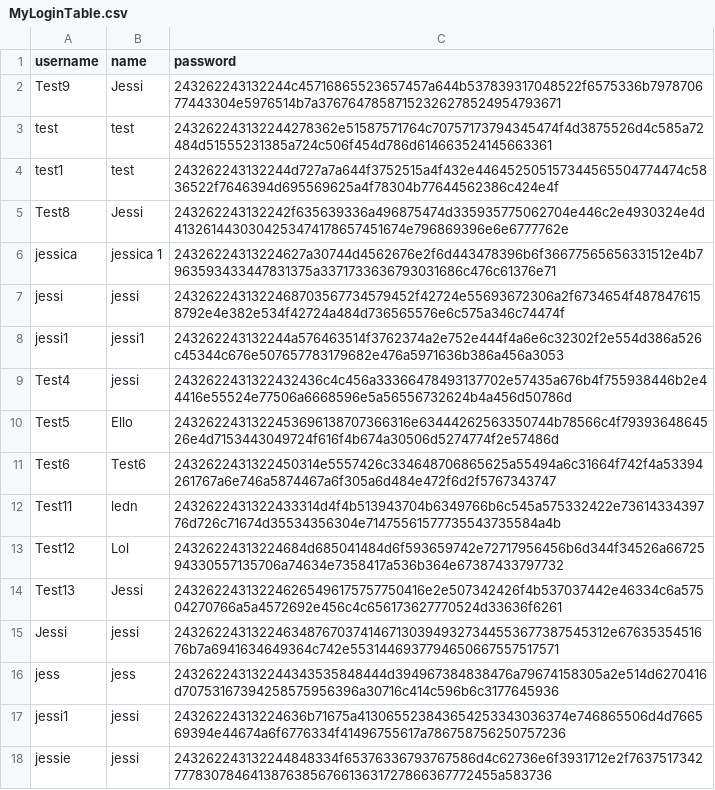
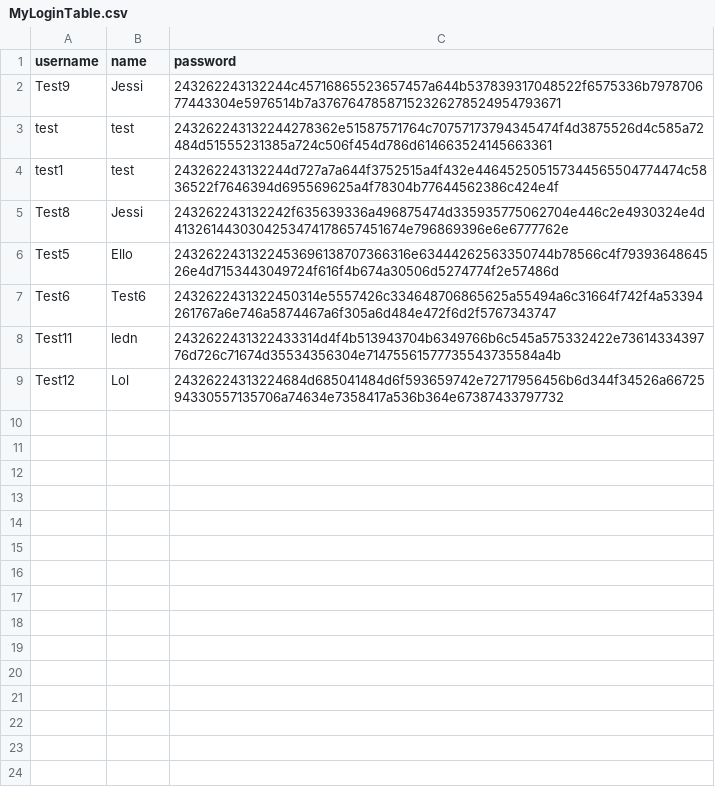
Before and after one commit to tenzinkunsangdushik/tastevoyage, a CSV file: MyLoginTable.csv, drawn as a sheet.

Commit message:
Update MyLoginTable.csv

```diff
--- a/MyLoginTable.csv
+++ b/MyLoginTable.csv
@@ -5,6 +5,2 @@ test1,test,243262243132244d727a7a644f3752515a4f432e446452505157344565504774474c5
 Test8,Jessi,243262243132242f635639336a496875474d335935775062704e446c2e4930324e4d4132614430304253474178657451674e796869396e6e6777762e
-jessica,jessica 1,24326224313224627a30744d4562676e2f6d443478396b6f36677565656331512e4b7963593433447831375a3371733636793031686c476c61376e71
-jessi,jessi,2432622431322468703567734579452f42724e55693672306a2f6734654f4878476158792e4e382e534f42724a484d736565576e6c575a346c74474f
- jessi1,jessi1,243262243132244a576463514f3762374a2e752e444f4a6e6c32302f2e554d386a526c45344c676e507657783179682e476a5971636b386a456a3053
-Test4,jessi,2432622431322432436c4c456a33366478493137702e57435a676b4f755938446b2e44416e55524e77506a6668596e5a56556732624b4a456d50786d
 Test5,Ello,2432622431322453696138707366316e63444262563350744b78566c4f7939364864526e4d7153443049724f616f4b674a30506d5274774f2e57486d
@@ -13,6 +9 @@ Test11,ledn,2432622431322433314d4f4b513943704b6349766b6c545a575332422e7361433439
 Test12,Lol,24326224313224684d685041484d6f593659742e72717956456b6d344f34526a6672594330557135706a74634e7358417a536b364e67387433797732
-Test13,Jessi,243262243132246265496175757750416e2e507342426f4b537037442e46334c6a57504270766a5a4572692e456c4c656173627770524d33636f6261
-Jessi,jessi,243262243132246348767037414671303949327344553677387545312e6763535451676b7a6941634649364c742e5531446937794650667557517571
-jess,jess,243262243132244343535848444d394967384838476a79674158305a2e514d6270416d70753167394258575956396a30716c414c596b6c3177645936
-jessi1,jessi,24326224313224636b71675a413065523843654253343036374e746865506d4d766569394e44674a6f6776334f41496755617a786758756250757236
-jessie,jessi,243262243132244848334f65376336793767586d4c62736e6f3931712e2f76375173427778307846413876385676613631727866367772455a583736
```
